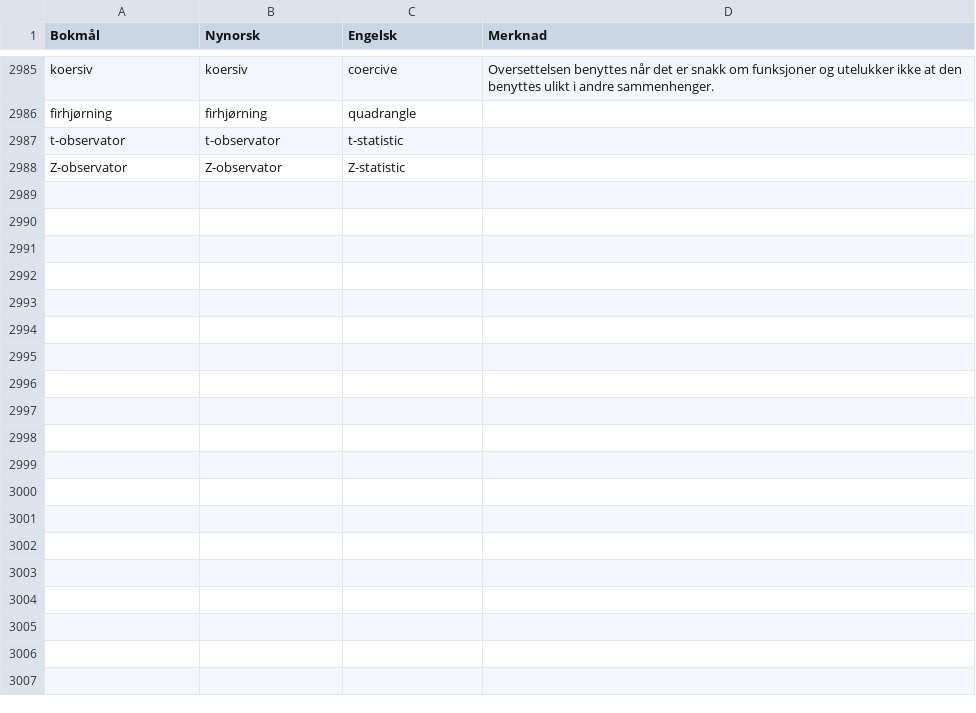
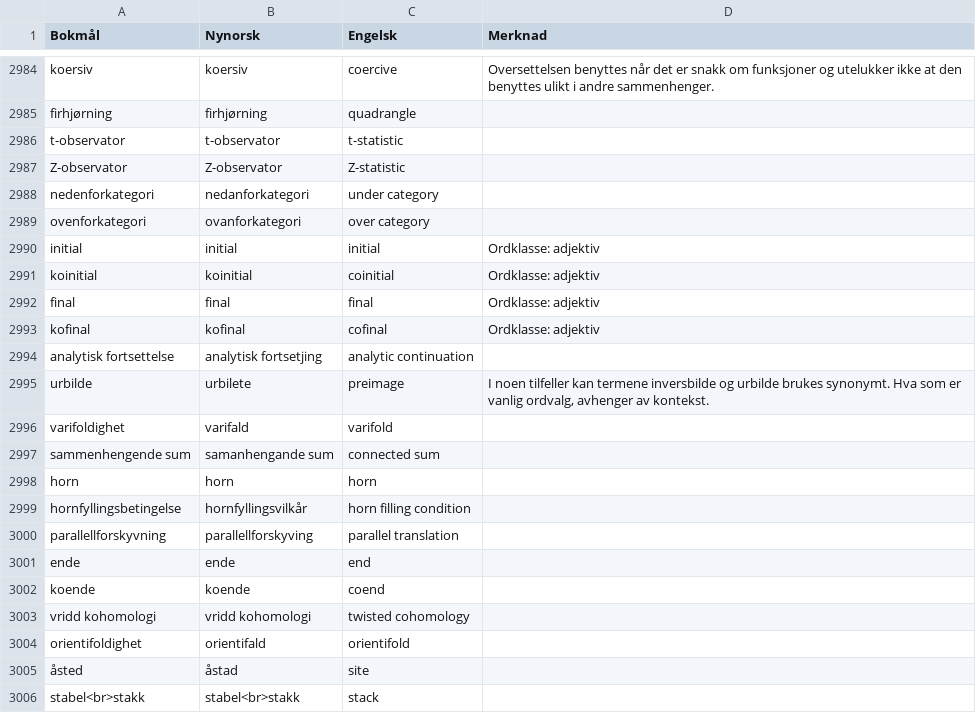
Before and after one commit to jfremstad/matematisk_ordliste, a CSV file: verifiserte_termer.csv, drawn as a sheet; only a part is shown, gaps mark what is left out; the diff covers the shown part only.

Commit message:
Update verifiserte_termer.csv

```diff
--- a/verifiserte_termer.csv
+++ b/verifiserte_termer.csv
@@ -2988 +2987,20 @@ t-observator,t-observator,t-statistic,
 Z-observator,Z-observator,Z-statistic,
+nedenforkategori,nedanforkategori,under category,
+ovenforkategori,ovanforkategori,over category,
+initial,initial,initial,"Ordklasse: adjektiv"
+koinitial,koinitial,coinitial,"Ordklasse: adjektiv"
+final,final,final,"Ordklasse: adjektiv"
+kofinal,kofinal,cofinal,"Ordklasse: adjektiv"
+analytisk fortsettelse,analytisk fortsetjing,analytic continuation,
+urbilde,urbilete,preimage,"I noen tilfeller kan termene inversbilde og urbilde brukes synonymt. Hva som er vanlig ordvalg, avhenger av kontekst."
+varifoldighet,varifald,varifold,
+sammenhengende sum,samanhengande sum,connected sum,
+horn,horn,horn,
+hornfyllingsbetingelse,hornfyllingsvilkår,horn filling condition,
+parallellforskyvning,parallellforskyving,parallel translation,
+ende,ende,end,
+koende,koende,coend,
+vridd kohomologi,vridd kohomologi,twisted cohomology,
+orientifoldighet,orientifald,orientifold,
+åsted,åstad,site,
+stabel<br>stakk,stabel<br>stakk,stack,
```
Also changed, not shown: 36 added rows, 1 removed row and 8 edited cells elsewhere in this file.
